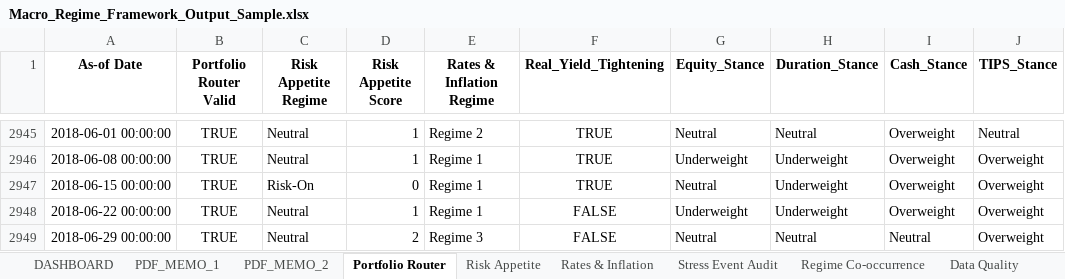
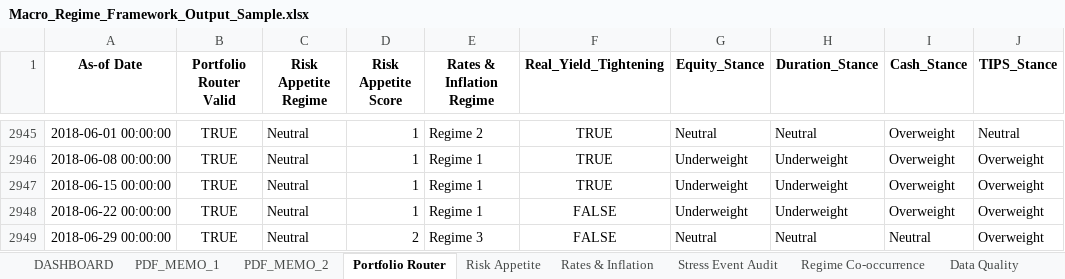
Before and after one commit to LeoJunghyunIm/macro-regime-portfolio-framework, an Excel workbook: sample_output/Macro_Regime_Framework_Output_Sample.xlsx, sheet Portfolio Router, drawn as a sheet; only a part is shown, gaps mark what is left out; values as stored, in another font and other column widths than the file's, no borders; the diff covers the shown part only; the diff names each change by its address in the sheet, - before the commit and + after, or states it on an @@ line.

```diff
--- a/sample_output/Macro_Regime_Framework_Output_Sample.xlsx (sheet Portfolio Router)
+++ b/sample_output/Macro_Regime_Framework_Output_Sample.xlsx (sheet Portfolio Router)
-C2947 (Risk Appetite Regime): Risk-On
+C2947 (Risk Appetite Regime): Neutral
-D2947 (Risk Appetite Score): 0
+D2947 (Risk Appetite Score): 1
-G2947 (Equity_Stance): Neutral
+G2947 (Equity_Stance): Underweight
```
Also changed, not shown: 1 added row and 35 edited cells elsewhere in this sheet, sheet Risk Appetite, sheet PDF_MEMO_1, sheet Regime Co-occurrence, sheet Rates & Inflation, sheet DASHBOARD, sheet Data Quality, 1 more sheet, hidden cells, charts or pictures, 4 other files.
